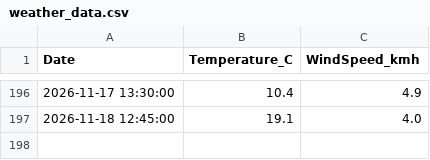
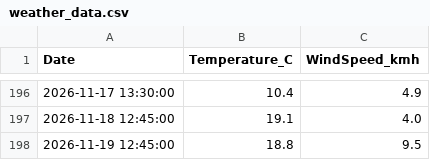
Before and after one commit to FuzzyLogic112/Auto-Data-Pipeline, a CSV file: weather_data.csv, drawn as a sheet; only a part is shown, gaps mark what is left out.

```diff
--- a/weather_data.csv
+++ b/weather_data.csv
@@ -197 +197,2 @@ Date,Temperature_C,WindSpeed_kmh
 2026-11-18 12:45:00,19.1,4.0
+2026-11-19 12:45:00,18.8,9.5
```
